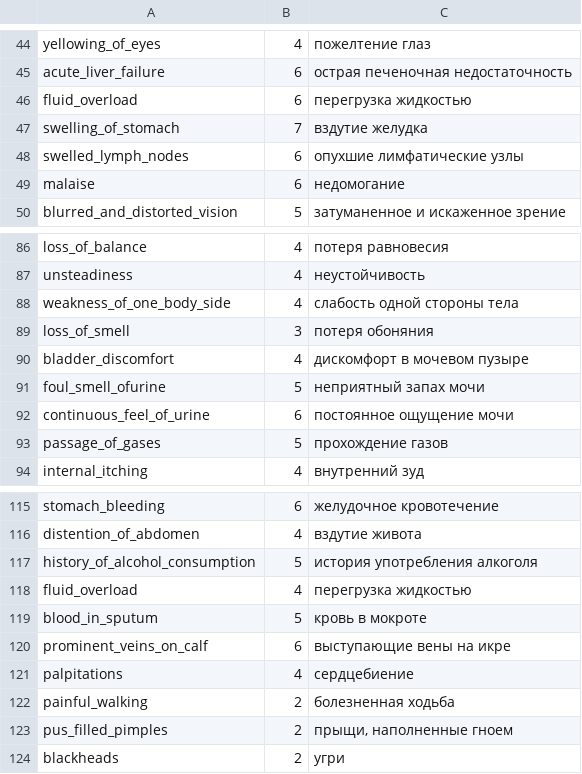
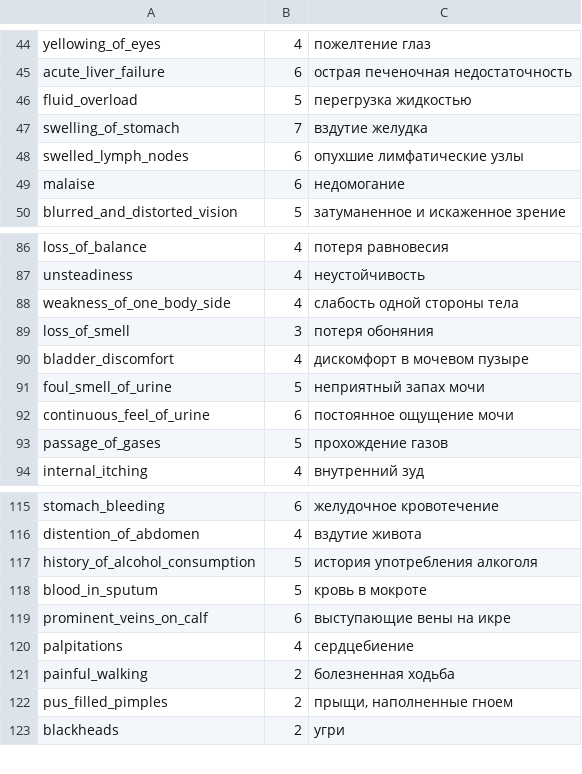
Before and after one commit to schneider001/MedAssistant02, a CSV file: datasets/Symptom-severity_ru.csv, drawn as a sheet; only a part is shown, gaps mark what is left out.

Commit message:
Create dataset db

```diff
--- a/datasets/Symptom-severity_ru.csv
+++ b/datasets/Symptom-severity_ru.csv
@@ -45,3 +45,3 @@ yellowing_of_eyes,4,пожелтение глаз
 acute_liver_failure,6,острая печеночная недостаточность
-fluid_overload,6,перегрузка жидкостью
+fluid_overload,5,перегрузка жидкостью
 swelling_of_stomach,7,вздутие желудка
@@ -90,3 +90,3 @@ loss_of_smell,3,потеря обоняния
 bladder_discomfort,4,дискомфорт в мочевом пузыре
-foul_smell_ofurine,5,неприятный запах мочи
+foul_smell_of_urine,5,неприятный запах мочи
 continuous_feel_of_urine,6,постоянное ощущение мочи
@@ -117,3 +117,2 @@ distention_of_abdomen,4,вздутие живота
 history_of_alcohol_consumption,5,история употребления алкоголя
-fluid_overload,4,перегрузка жидкостью
 blood_in_sputum,5,кровь в мокроте
```
Also changed, not shown: 5 other files.
